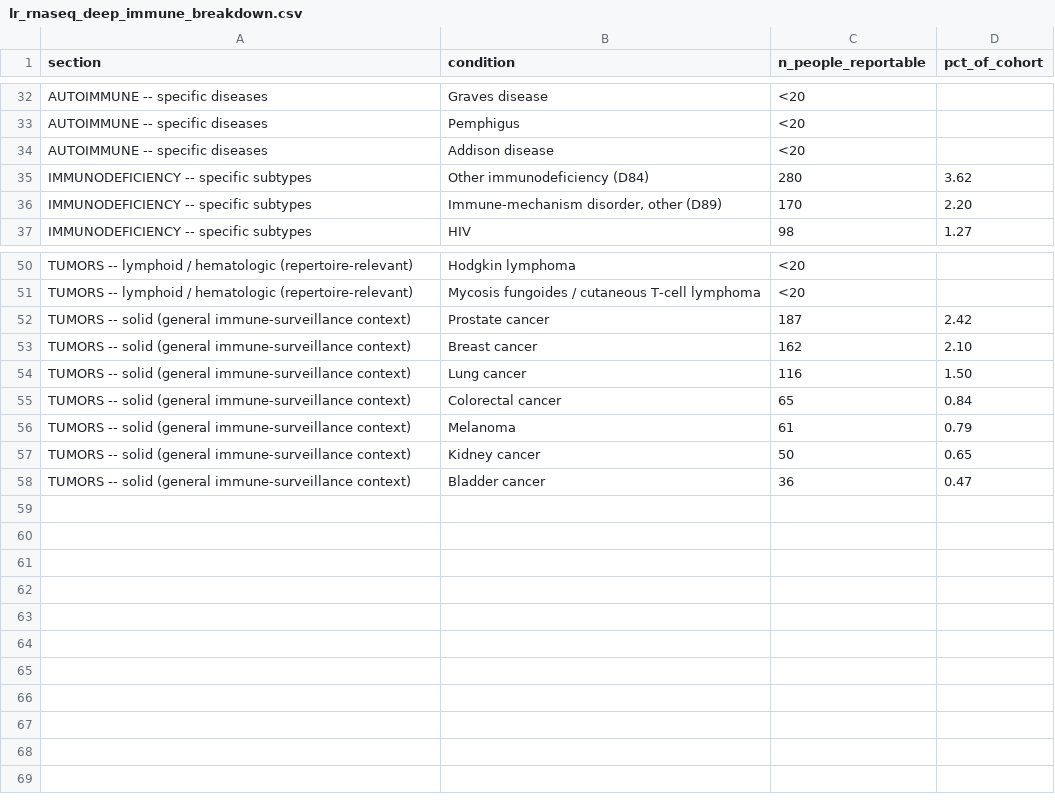
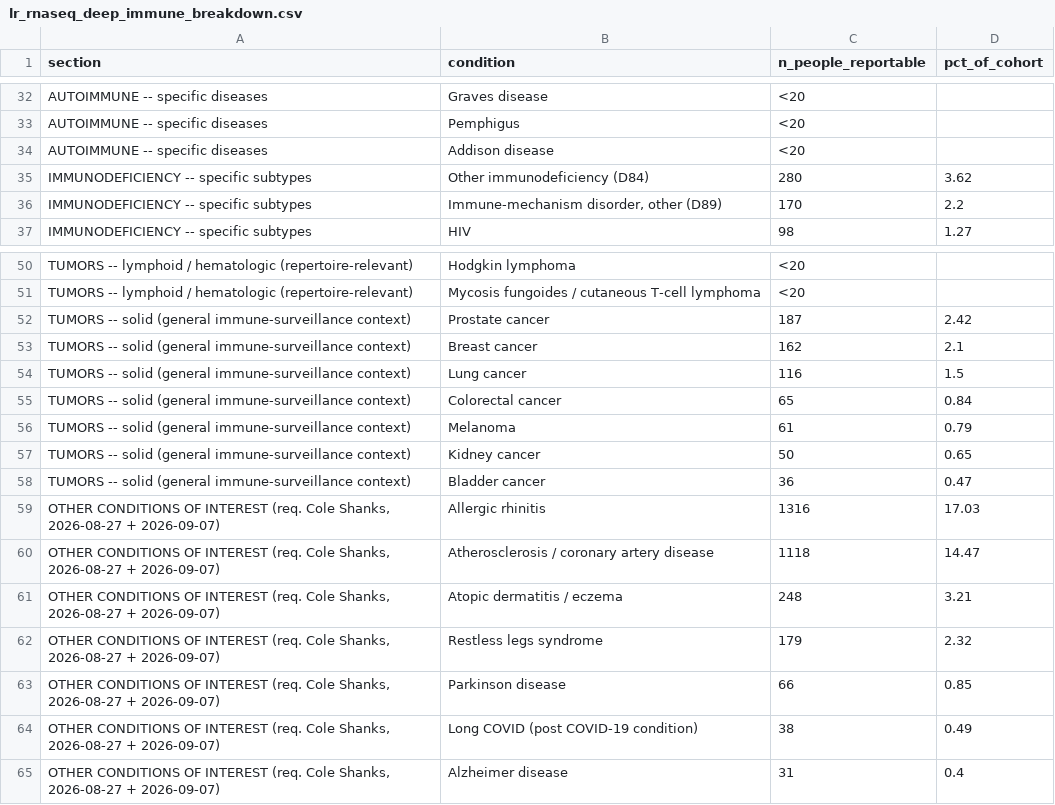
Before and after one commit to marcserranos/pilot-validation, a CSV file: aleix/RNA-seq/results/lr_rnaseq_deep_immune_breakdown.csv, drawn as a sheet; only a part is shown, gaps mark what is left out.

```diff
--- a/aleix/RNA-seq/results/lr_rnaseq_deep_immune_breakdown.csv
+++ b/aleix/RNA-seq/results/lr_rnaseq_deep_immune_breakdown.csv
@@ -35,3 +35,3 @@ AUTOIMMUNE -- specific diseases,Addison disease,<20,
 IMMUNODEFICIENCY -- specific subtypes,Other immunodeficiency (D84),280,3.62
-IMMUNODEFICIENCY -- specific subtypes,"Immune-mechanism disorder, other (D89)",170,2.20
+IMMUNODEFICIENCY -- specific subtypes,"Immune-mechanism disorder, other (D89)",170,2.2
 IMMUNODEFICIENCY -- specific subtypes,HIV,98,1.27
@@ -52,4 +52,4 @@ TUMORS -- lymphoid / hematologic (repertoire-relevant),Mycosis fungoides / cutan
 TUMORS -- solid (general immune-surveillance context),Prostate cancer,187,2.42
-TUMORS -- solid (general immune-surveillance context),Breast cancer,162,2.10
-TUMORS -- solid (general immune-surveillance context),Lung cancer,116,1.50
+TUMORS -- solid (general immune-surveillance context),Breast cancer,162,2.1
+TUMORS -- solid (general immune-surveillance context),Lung cancer,116,1.5
 TUMORS -- solid (general immune-surveillance context),Colorectal cancer,65,0.84
@@ -58 +58,8 @@ TUMORS -- solid (general immune-surveillance context),Kidney cancer,50,0.65
 TUMORS -- solid (general immune-surveillance context),Bladder cancer,36,0.47
+"OTHER CONDITIONS OF INTEREST (req. Cole Shanks, 2026-08-27 + 2026-09-07)",Allergic rhinitis,1316,17.03
+"OTHER CONDITIONS OF INTEREST (req. Cole Shanks, 2026-08-27 + 2026-09-07)",Atherosclerosis / coronary artery disease,1118,14.47
+"OTHER CONDITIONS OF INTEREST (req. Cole Shanks, 2026-08-27 + 2026-09-07)",Atopic dermatitis / eczema,248,3.21
+"OTHER CONDITIONS OF INTEREST (req. Cole Shanks, 2026-08-27 + 2026-09-07)",Restless legs syndrome,179,2.32
+"OTHER CONDITIONS OF INTEREST (req. Cole Shanks, 2026-08-27 + 2026-09-07)",Parkinson disease,66,0.85
+"OTHER CONDITIONS OF INTEREST (req. Cole Shanks, 2026-08-27 + 2026-09-07)",Long COVID (post COVID-19 condition),38,0.49
+"OTHER CONDITIONS OF INTEREST (req. Cole Shanks, 2026-08-27 + 2026-09-07)",Alzheimer disease,31,0.4
```
Also changed, not shown: 7 other files.
